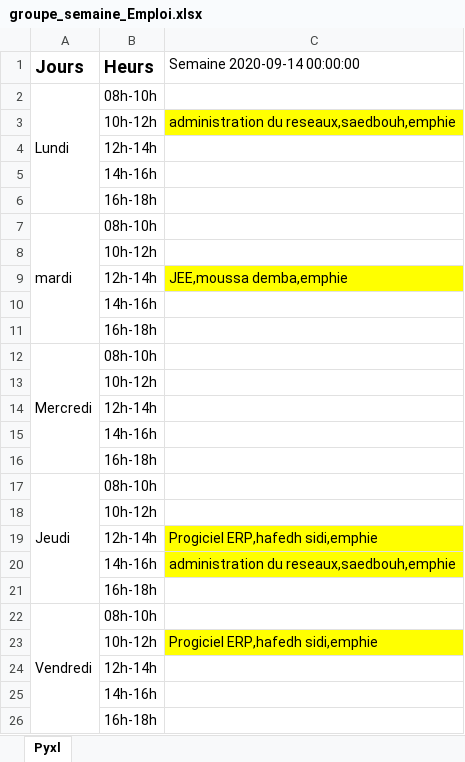
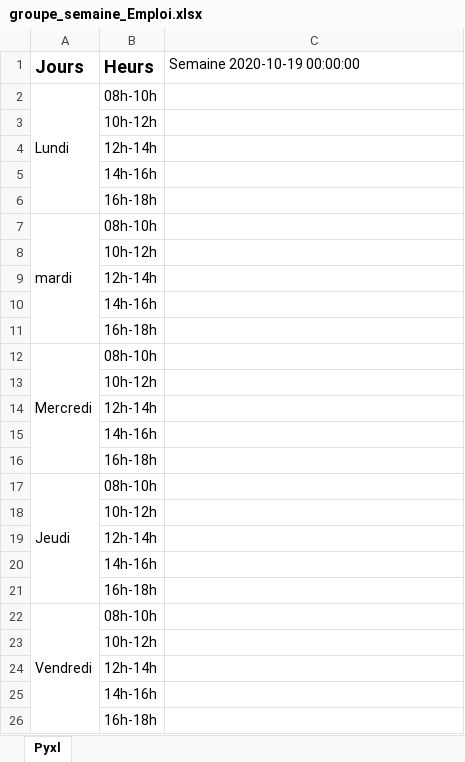
Before and after one commit to kowrina/ahmedPFE, an Excel workbook: groupe_semaine_Emploi.xlsx, sheet Pyxl, drawn as a sheet; values as stored, in another font and other column widths than the file's, no borders; the diff names each change by its address in the sheet, - before the commit and + after, or states it on an @@ line.

```diff
--- a/groupe_semaine_Emploi.xlsx (sheet Pyxl)
+++ b/groupe_semaine_Emploi.xlsx (sheet Pyxl)
-C1: Semaine 2020-09-14 00:00:00
+C1: Semaine 2020-10-19 00:00:00
-C3 (Semaine 2020-10-19 00:00:00): administration du reseaux,saedbouh,emphie
+C3 (Semaine 2020-10-19 00:00:00): (empty)
-C3 fill: #FFFF00
+C3 fill: none
-C9 (Semaine 2020-10-19 00:00:00): JEE,moussa demba,emphie
+C9 (Semaine 2020-10-19 00:00:00): (empty)
-C9 fill: #FFFF00
+C9 fill: none
-C19 (Semaine 2020-10-19 00:00:00): Progiciel ERP,hafedh sidi,emphie
+C19 (Semaine 2020-10-19 00:00:00): (empty)
-C19:C20 fill: #FFFF00
+C19:C20 fill: none
-C20 (Semaine 2020-10-19 00:00:00): administration du reseaux,saedbouh,emphie
+C20 (Semaine 2020-10-19 00:00:00): (empty)
-C23 (Semaine 2020-10-19 00:00:00): Progiciel ERP,hafedh sidi,emphie
+C23 (Semaine 2020-10-19 00:00:00): (empty)
-C23 fill: #FFFF00
+C23 fill: none
```
Also changed, not shown: IAG-goupe1.xlsx, 15 other files.
